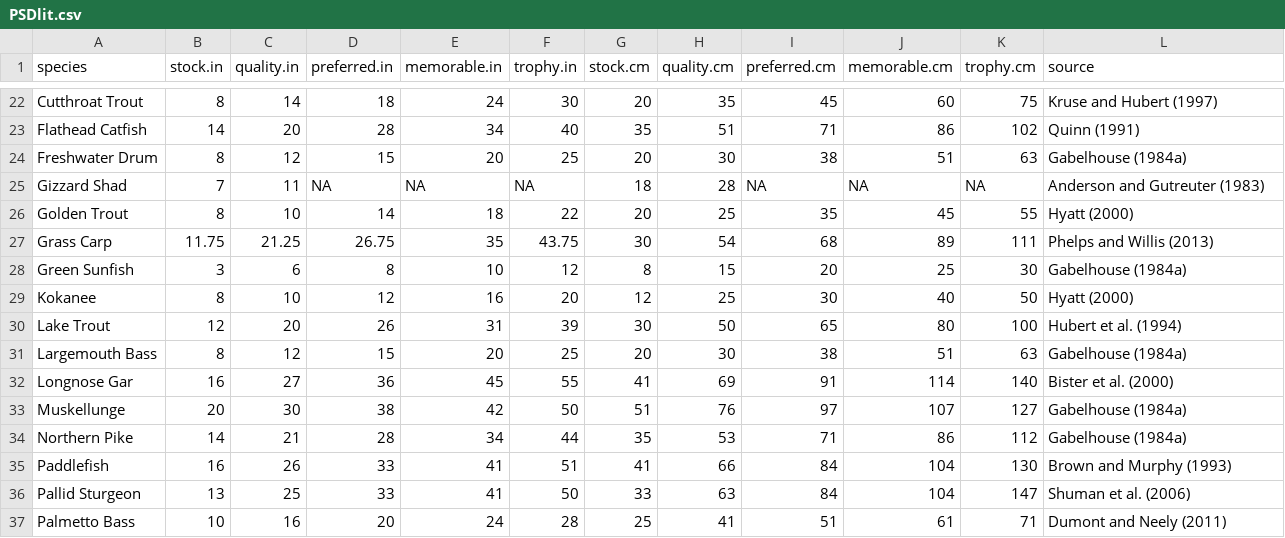
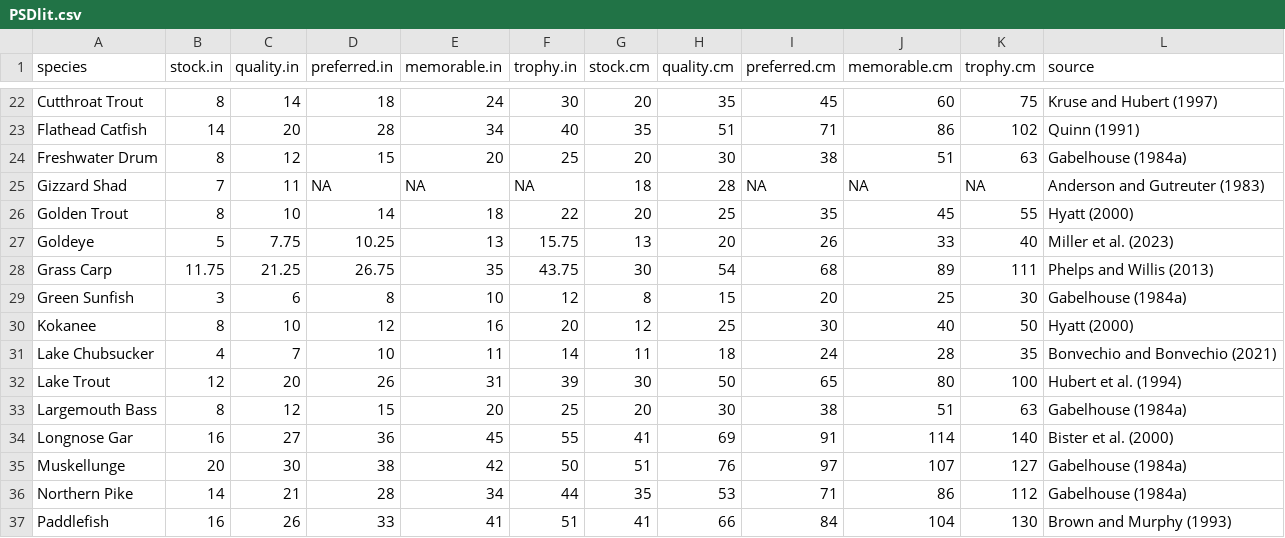
Before and after one commit to fishR-Core-Team/FSA, a CSV file: data-raw/PSDlit.csv, drawn as a sheet; only a part is shown, gaps mark what is left out; the shorter side is filled out with more unchanged rows.

Commit message:
Added Goldeye to PSDlit, Lake Chubsucker to PSDlit and WSlit

```diff
--- a/data-raw/PSDlit.csv
+++ b/data-raw/PSDlit.csv
@@ -26,2 +26,3 @@ Gizzard Shad,7,11,NA,NA,NA,18,28,NA,NA,NA,Anderson and Gutreuter (1983)
 Golden Trout,8,10,14,18,22,20,25,35,45,55,Hyatt (2000)
+Goldeye,5,7.75,10.25,13,15.75,13,20,26,33,40,Miller et al. (2023)
 Grass Carp,11.75,21.25,26.75,35,43.75,30,54,68,89,111,Phelps and Willis (2013)
@@ -29,2 +30,3 @@ Green Sunfish,3,6,8,10,12,8,15,20,25,30,Gabelhouse (1984a)
 Kokanee,8,10,12,16,20,12,25,30,40,50,Hyatt (2000)
+Lake Chubsucker,4,7,10,11,14,11,18,24,28,35,Bonvechio and Bonvechio (2021)
 Lake Trout,12,20,26,31,39,30,50,65,80,100,Hubert et al. (1994)
```
Also changed, not shown: data-raw/WSlit.csv, 4 other files.
